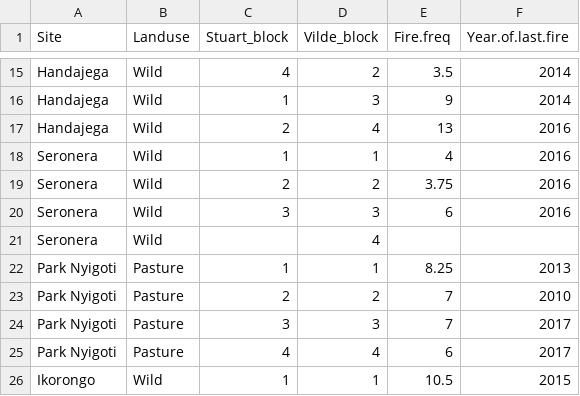
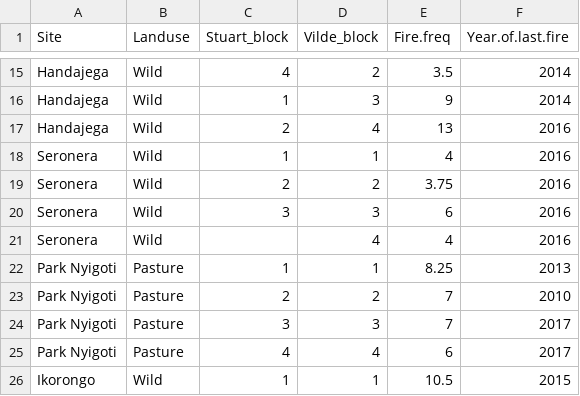
Before and after one commit to JamesDMSpeed/AfricanBioServices-Vegetation-and-soils, a CSV file: Ecosystem carbon/Fire.data.csv, drawn as a sheet; only a part is shown, gaps mark what is left out.

```diff
--- a/Ecosystem carbon/Fire.data.csv
+++ b/Ecosystem carbon/Fire.data.csv
@@ -20,3 +20,3 @@ Seronera,Wild,2,2,3.75,2016
 Seronera,Wild,3,3,6,2016
-Seronera,Wild,,4,,
+Seronera,Wild,,4,4,2016
 Park Nyigoti,Pasture,1,1,8.25,2013
```
Also changed, not shown: Ecosystem carbon/Final.Ecosystem.Carbon.csv, Ecosystem carbon/Tree.data/Tree.Carbon.Vilde.csv, 4 other files.
